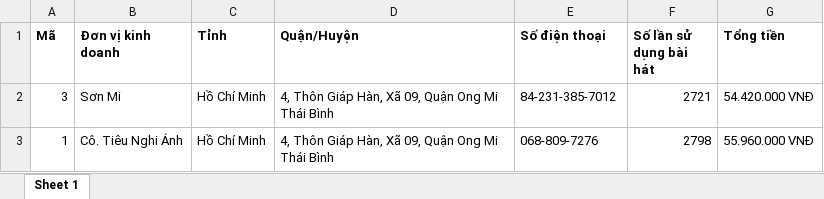
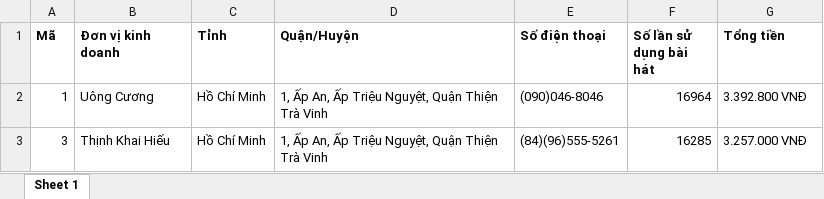
Before and after one commit to hieptm96/karaoke, an Excel workbook: public/exports/ktv_report.xlsx, sheet Sheet 1, drawn as a sheet; values as stored, in another font and other column widths than the file's, no borders; removed rows and columns are numbered as before the commit, all else as after; the diff names each change by its address in the sheet, - before the commit and + after, or states it on an @@ line.

Commit message:
Add content owner detail report

```diff
--- a/public/exports/ktv_report.xlsx (sheet Sheet 1)
+++ b/public/exports/ktv_report.xlsx (sheet Sheet 1)
+row 2: 1 | Uông Cương | Hồ Chí Minh | 1, Ấp An, Ấp Triệu Nguyệt, Quận Thiện Trà Vinh | (090)046-8046 | 16964 | 3.392.800 VNĐ
-B3 (Đơn vị kinh doanh): Sơn Mi
+B3 (Đơn vị kinh doanh): Thịnh Khai Hiếu
-D3 (Quận/Huyện): 4, Thôn Giáp Hàn, Xã 09, Quận Ong Mi Thái Bình
+D3 (Quận/Huyện): 1, Ấp An, Ấp Triệu Nguyệt, Quận Thiện Trà Vinh
-E3 (Số điện thoại): 84-231-385-7012
+E3 (Số điện thoại): (84)(96)555-5261
-F3 (Số lần sử dụng bài hát): 2721
+F3 (Số lần sử dụng bài hát): 16285
-G3 (Tổng tiền): 54.420.000 VNĐ
+G3 (Tổng tiền): 3.257.000 VNĐ
-row 3: 1 | Cô. Tiêu Nghi Ánh | Hồ Chí Minh | 4, Thôn Giáp Hàn, Xã 09, Quận Ong Mi Thái Bình | 068-809-7276 | 2798 | 55.960.000 VNĐ
```
Also changed, not shown: 9 other files.
